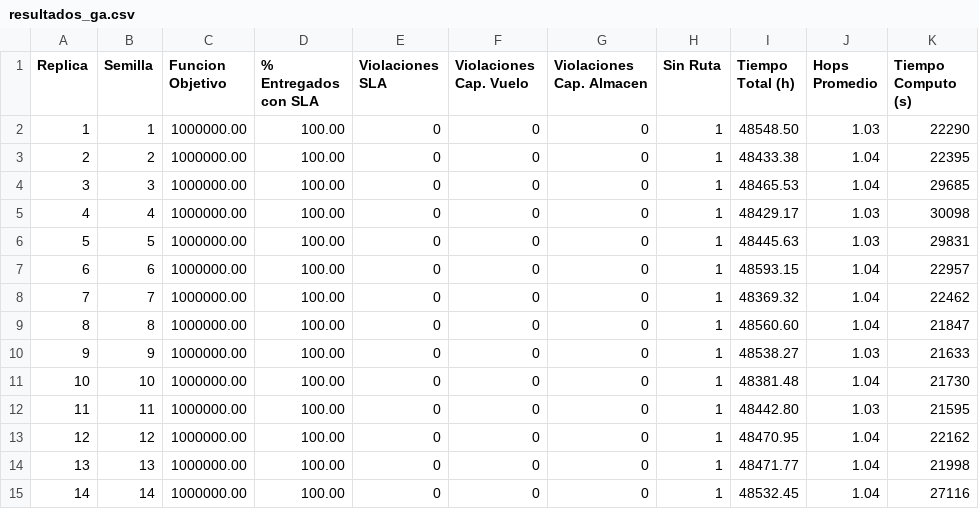
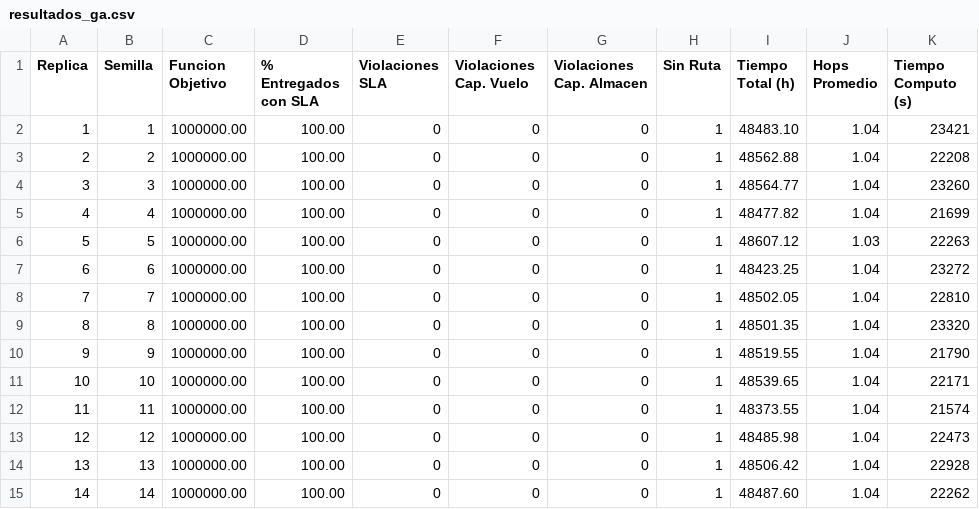
Before and after one commit to Frank-071/algoritmoGenetico_PDDS, a CSV file: algoritmoGenetico/genetico/data/resultados_ga.csv, drawn as a sheet; only a part is shown; the diff covers the shown part only.

```diff
--- a/algoritmoGenetico/genetico/data/resultados_ga.csv
+++ b/algoritmoGenetico/genetico/data/resultados_ga.csv
@@ -1,15 +1,15 @@
 Replica,Semilla,Funcion Objetivo,% Entregados con SLA,Violaciones SLA,Violaciones Cap. Vuelo,Violaciones Cap. Almacen,Sin Ruta,Tiempo Total (h),Hops Promedio,Tiempo Computo (s)
-1,1,1000000.00,100.00,0,0,0,1,48548.50,1.03,22290
-2,2,1000000.00,100.00,0,0,0,1,48433.38,1.04,22395
-3,3,1000000.00,100.00,0,0,0,1,48465.53,1.04,29685
-4,4,1000000.00,100.00,0,0,0,1,48429.17,1.03,30098
-5,5,1000000.00,100.00,0,0,0,1,48445.63,1.03,29831
-6,6,1000000.00,100.00,0,0,0,1,48593.15,1.04,22957
-7,7,1000000.00,100.00,0,0,0,1,48369.32,1.04,22462
-8,8,1000000.00,100.00,0,0,0,1,48560.60,1.04,21847
-9,9,1000000.00,100.00,0,0,0,1,48538.27,1.03,21633
-10,10,1000000.00,100.00,0,0,0,1,48381.48,1.04,21730
-11,11,1000000.00,100.00,0,0,0,1,48442.80,1.03,21595
-12,12,1000000.00,100.00,0,0,0,1,48470.95,1.04,22162
-13,13,1000000.00,100.00,0,0,0,1,48471.77,1.04,21998
-14,14,1000000.00,100.00,0,0,0,1,48532.45,1.04,27116
+1,1,1000000.00,100.00,0,0,0,1,48483.10,1.04,23421
+2,2,1000000.00,100.00,0,0,0,1,48562.88,1.04,22208
+3,3,1000000.00,100.00,0,0,0,1,48564.77,1.04,23260
+4,4,1000000.00,100.00,0,0,0,1,48477.82,1.04,21699
+5,5,1000000.00,100.00,0,0,0,1,48607.12,1.03,22263
+6,6,1000000.00,100.00,0,0,0,1,48423.25,1.04,23272
+7,7,1000000.00,100.00,0,0,0,1,48502.05,1.04,22810
+8,8,1000000.00,100.00,0,0,0,1,48501.35,1.04,23320
+9,9,1000000.00,100.00,0,0,0,1,48519.55,1.04,21790
+10,10,1000000.00,100.00,0,0,0,1,48539.65,1.04,22171
+11,11,1000000.00,100.00,0,0,0,1,48373.55,1.04,21574
+12,12,1000000.00,100.00,0,0,0,1,48485.98,1.04,22473
+13,13,1000000.00,100.00,0,0,0,1,48506.42,1.04,22928
+14,14,1000000.00,100.00,0,0,0,1,48487.60,1.04,22262
```
Also changed, not shown: 37 edited cells elsewhere in this file, 5 other files.
